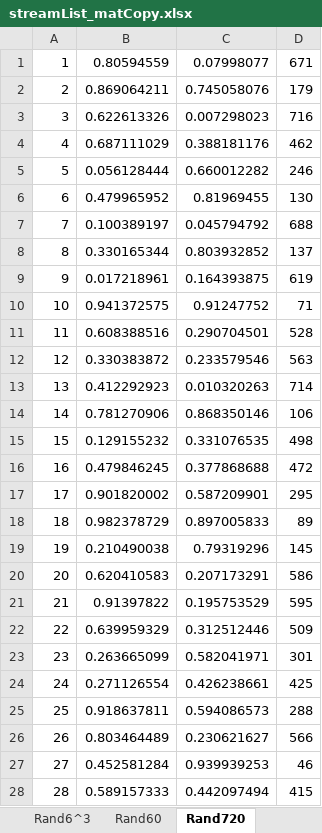
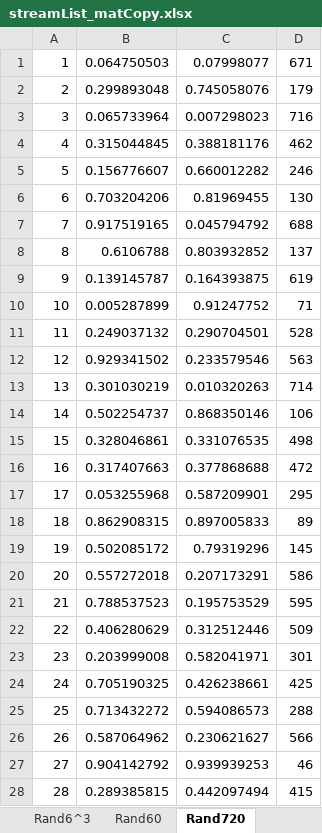
Before and after one commit to Tomomi-Suzuki/201605_jikken, an Excel workbook: streamList_matCopy.xlsx, sheet Rand720, drawn as a sheet; only a part is shown; values as stored, in another font and other column widths than the file's, no borders; the diff covers the shown part only; the diff names each change by its address in the sheet, - before the commit and + after, or states it on an @@ line.

```diff
--- a/streamList_matCopy.xlsx (sheet Rand720)
+++ b/streamList_matCopy.xlsx (sheet Rand720)
-B1: 0.80594559
+B1: 0.064750503
-B2: 0.869064211
+B2: 0.299893048
-B3: 0.622613326
+B3: 0.065733964
-B4: 0.687111029
+B4: 0.315044845
-B5: 0.056128444
+B5: 0.156776607
-B6: 0.479965952
+B6: 0.703204206
-B7: 0.100389197
+B7: 0.917519165
-B8: 0.330165344
+B8: 0.6106788
-B9: 0.017218961
+B9: 0.139145787
-B10: 0.941372575
+B10: 0.005287899
-B11: 0.608388516
+B11: 0.249037132
-B12: 0.330383872
+B12: 0.929341502
-B13: 0.412292923
+B13: 0.301030219
-B14: 0.781270906
+B14: 0.502254737
-B15: 0.129155232
+B15: 0.328046861
-B16: 0.479846245
+B16: 0.317407663
-B17: 0.901820002
+B17: 0.053255968
-B18: 0.982378729
+B18: 0.862908315
-B19: 0.210490038
+B19: 0.502085172
-B20: 0.620410583
+B20: 0.557272018
-B21: 0.91397822
+B21: 0.788537523
-B22: 0.639959329
+B22: 0.406280629
-B23: 0.263665099
+B23: 0.203999008
-B24: 0.271126554
+B24: 0.705190325
-B25: 0.918637811
+B25: 0.713432272
-B26: 0.803464489
+B26: 0.587064962
-B27: 0.452581284
+B27: 0.904142792
-B28: 0.589157333
+B28: 0.289385815
```
Also changed, not shown: 692 edited cells elsewhere in this sheet, sheet Rand6^3, sheet Rand60, sheet Rand6^2, sheet 201605jikken_dataList_Ef, sheet Rand12, sheet Rand6, charts or pictures, 1 other file.
